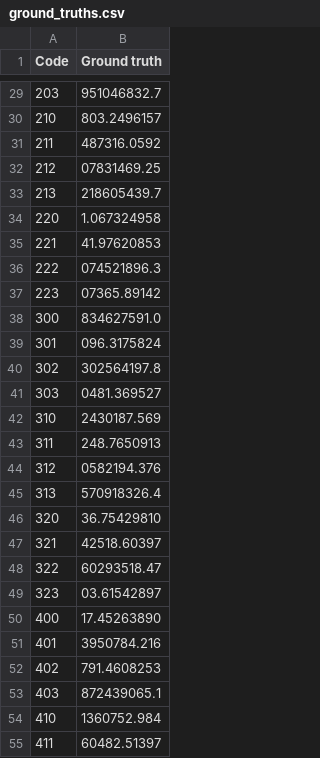
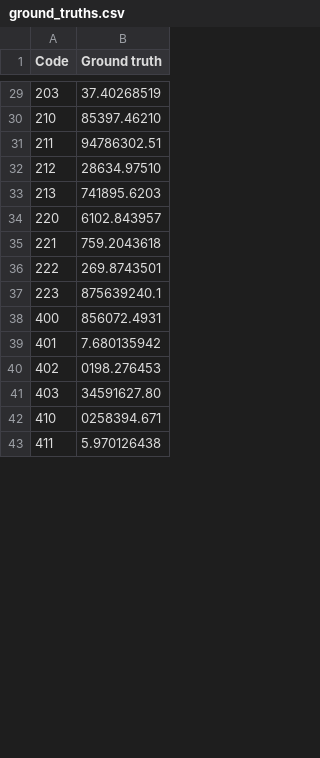
Before and after one commit to DiegoLafeuille/CVT-OCR-code, a CSV file: experiment/ground_truths.csv, drawn as a sheet; only a part is shown, gaps mark what is left out; the diff covers the shown part only.

```diff
--- a/experiment/ground_truths.csv
+++ b/experiment/ground_truths.csv
@@ -29,27 +29,15 @@ Code,Ground truth
-203,951046832.7
-210,803.2496157
-211,487316.0592
-212,07831469.25
-213,218605439.7
-220,1.067324958
-221,41.97620853
-222,074521896.3
-223,07365.89142
-300,834627591.0
-301,096.3175824
-302,302564197.8
-303,0481.369527
-310,2430187.569
-311,248.7650913
-312,0582194.376
-313,570918326.4
-320,36.75429810
-321,42518.60397
-322,60293518.47
-323,03.61542897
-400,17.45263890
-401,3950784.216
-402,791.4608253
-403,872439065.1
-410,1360752.984
-411,60482.51397
+203,37.40268519
+210,85397.46210
+211,94786302.51
+212,28634.97510
+213,741895.6203
+220,6102.843957
+221,759.2043618
+222,269.8743501
+223,875639240.1
+400,856072.4931
+401,7.680135942
+402,0198.276453
+403,34591627.80
+410,0258394.671
+411,5.970126438
```
Also changed, not shown: 33 edited cells elsewhere in this file, 18 other files.
